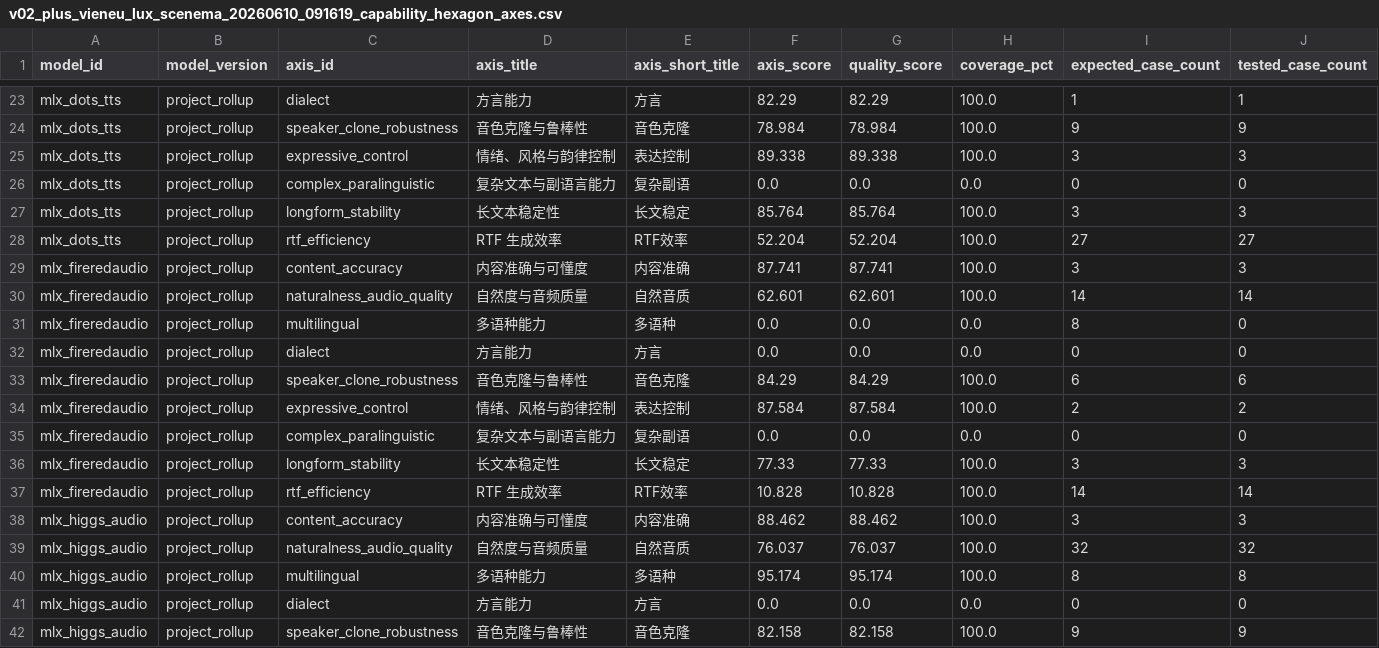
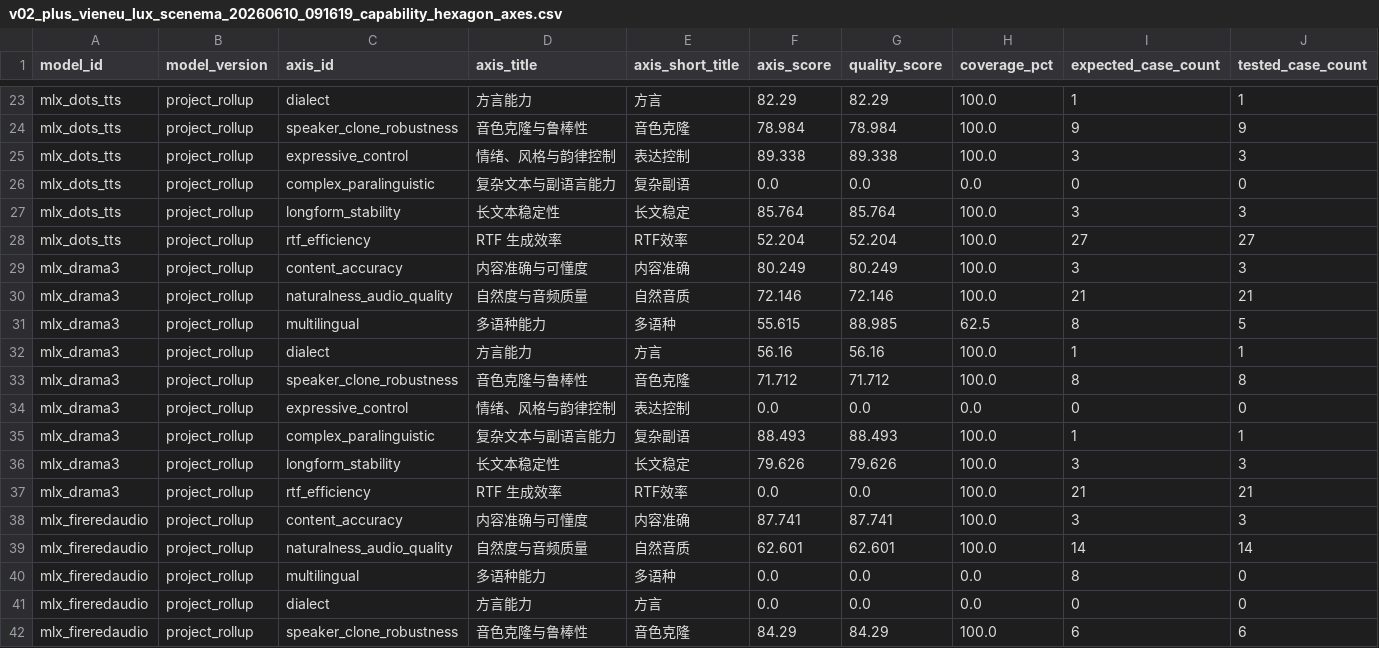
Before and after one commit to vanch007/mlx-tts-benchmarks, a CSV file: reports/v02_plus_vieneu_lux_scenema_20260610_091619_capability_hexagon_axes.csv, drawn as a sheet; only a part is shown, gaps mark what is left out; the shorter side is filled out with more unchanged rows; rows hold the shown columns only; the diff names each change by its address in the sheet, - before the commit and + after, or states it on an @@ line.

Commit message:
benchmark: publish Fish Audio Drama 3 (16th model) evaluation reports and 44.1kHz audio

```diff
--- a/reports/v02_plus_vieneu_lux_scenema_20260610_091619_capability_hexagon_axes.csv
+++ b/reports/v02_plus_vieneu_lux_scenema_20260610_091619_capability_hexagon_axes.csv
+row 29: mlx_drama3 | project_rollup | content_accuracy | 内容准确与可懂度 | 内容准确 | 80.249 | 80.249 | 100.0 | 3 | 3
+row 30: mlx_drama3 | project_rollup | naturalness_audio_quality | 自然度与音频质量 | 自然音质 | 72.146 | 72.146 | 100.0 | 21 | 21
+row 31: mlx_drama3 | project_rollup | multilingual | 多语种能力 | 多语种 | 55.615 | 88.985 | 62.5 | 8 | 5
+row 32: mlx_drama3 | project_rollup | dialect | 方言能力 | 方言 | 56.16 | 56.16 | 100.0 | 1 | 1
+row 33: mlx_drama3 | project_rollup | speaker_clone_robustness | 音色克隆与鲁棒性 | 音色克隆 | 71.712 | 71.712 | 100.0 | 8 | 8
+row 34: mlx_drama3 | project_rollup | expressive_control | 情绪、风格与韵律控制 | 表达控制 | 0.0 | 0.0 | 0.0 | 0 | 0
+row 35: mlx_drama3 | project_rollup | complex_paralinguistic | 复杂文本与副语言能力 | 复杂副语 | 88.493 | 88.493 | 100.0 | 1 | 1
+row 36: mlx_drama3 | project_rollup | longform_stability | 长文本稳定性 | 长文稳定 | 79.626 | 79.626 | 100.0 | 3 | 3
+row 37: mlx_drama3 | project_rollup | rtf_efficiency | RTF 生成效率 | RTF效率 | 0.0 | 0.0 | 100.0 | 21 | 21
```
Also changed, not shown: reports/local_open_tts_inventory.csv, reports/v02_plus_vieneu_lux_scenema_20260610_091619_capability_hexagon.csv, 41 other files.
